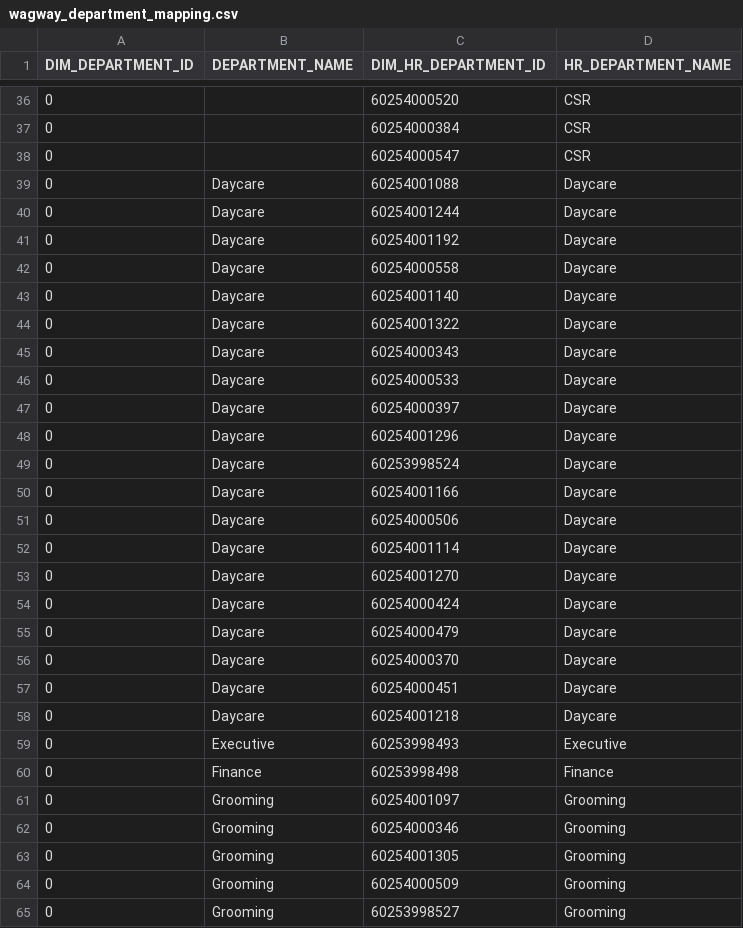
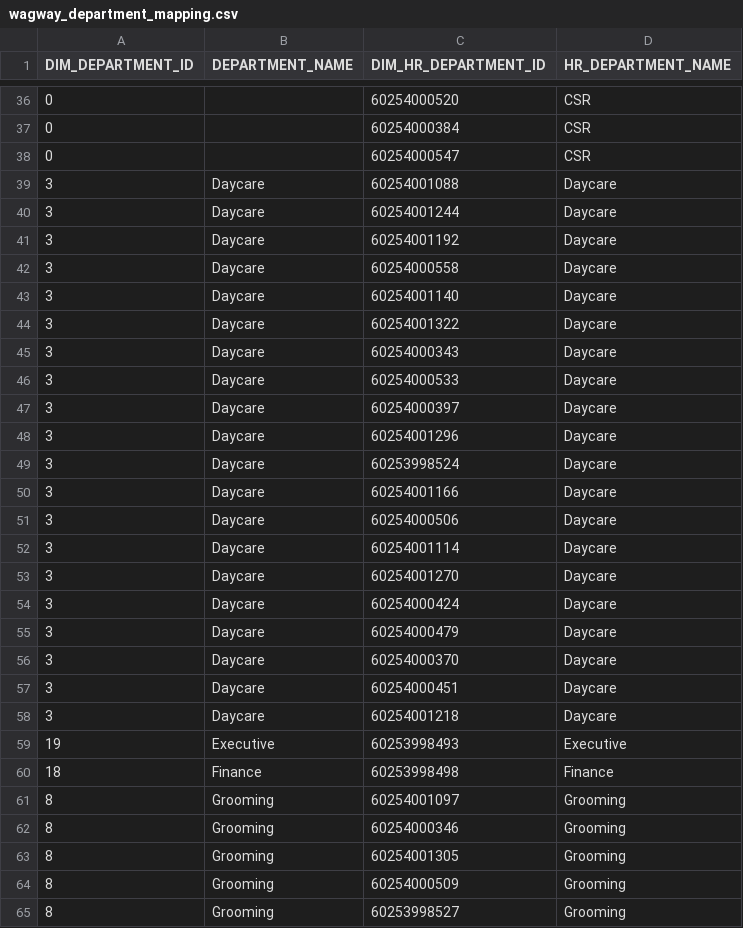
Before and after one commit to AccessRepo-dev/Access_holdings, a CSV file: seeds/ukg_ready/wagway_department_mapping.csv, drawn as a sheet; only a part is shown, gaps mark what is left out; the diff covers the shown part only.

Commit message:
department wagway hr

```diff
--- a/seeds/ukg_ready/wagway_department_mapping.csv
+++ b/seeds/ukg_ready/wagway_department_mapping.csv
@@ -38,28 +38,28 @@ DIM_DEPARTMENT_ID,DEPARTMENT_NAME,DIM_HR_DEPARTMENT_ID,HR_DEPARTMENT_NAME
 0,,60254000547,CSR
-0,Daycare,60254001088,Daycare
-0,Daycare,60254001244,Daycare
-0,Daycare,60254001192,Daycare
-0,Daycare,60254000558,Daycare
-0,Daycare,60254001140,Daycare
-0,Daycare,60254001322,Daycare
-0,Daycare,60254000343,Daycare
-0,Daycare,60254000533,Daycare
-0,Daycare,60254000397,Daycare
-0,Daycare,60254001296,Daycare
-0,Daycare,60253998524,Daycare
-0,Daycare,60254001166,Daycare
-0,Daycare,60254000506,Daycare
-0,Daycare,60254001114,Daycare
-0,Daycare,60254001270,Daycare
-0,Daycare,60254000424,Daycare
-0,Daycare,60254000479,Daycare
-0,Daycare,60254000370,Daycare
-0,Daycare,60254000451,Daycare
-0,Daycare,60254001218,Daycare
-0,Executive,60253998493,Executive
-0,Finance,60253998498,Finance
-0,Grooming,60254001097,Grooming
-0,Grooming,60254000346,Grooming
-0,Grooming,60254001305,Grooming
-0,Grooming,60254000509,Grooming
-0,Grooming,60253998527,Grooming
+3,Daycare,60254001088,Daycare
+3,Daycare,60254001244,Daycare
+3,Daycare,60254001192,Daycare
+3,Daycare,60254000558,Daycare
+3,Daycare,60254001140,Daycare
+3,Daycare,60254001322,Daycare
+3,Daycare,60254000343,Daycare
+3,Daycare,60254000533,Daycare
+3,Daycare,60254000397,Daycare
+3,Daycare,60254001296,Daycare
+3,Daycare,60253998524,Daycare
+3,Daycare,60254001166,Daycare
+3,Daycare,60254000506,Daycare
+3,Daycare,60254001114,Daycare
+3,Daycare,60254001270,Daycare
+3,Daycare,60254000424,Daycare
+3,Daycare,60254000479,Daycare
+3,Daycare,60254000370,Daycare
+3,Daycare,60254000451,Daycare
+3,Daycare,60254001218,Daycare
+19,Executive,60253998493,Executive
+18,Finance,60253998498,Finance
+8,Grooming,60254001097,Grooming
+8,Grooming,60254000346,Grooming
+8,Grooming,60254001305,Grooming
+8,Grooming,60254000509,Grooming
+8,Grooming,60253998527,Grooming
```
Also changed, not shown: 159 edited cells elsewhere in this file.
